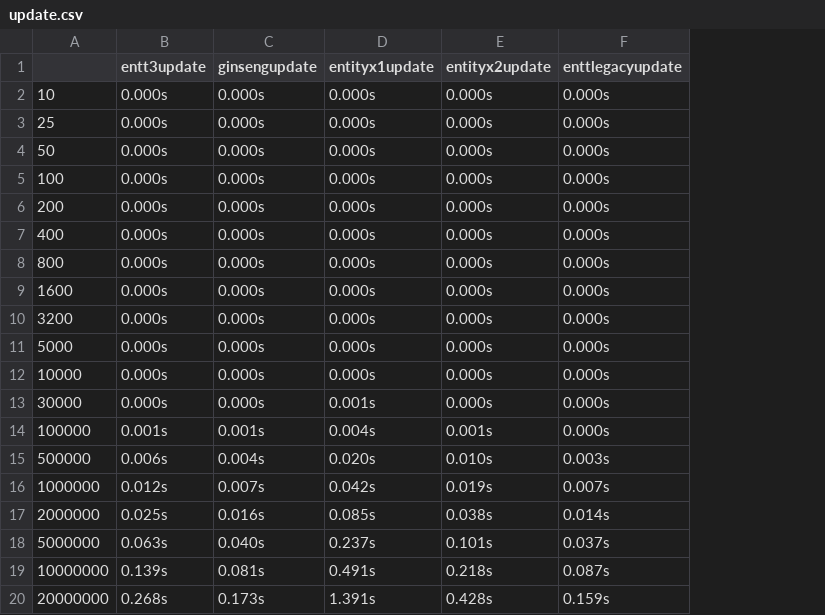
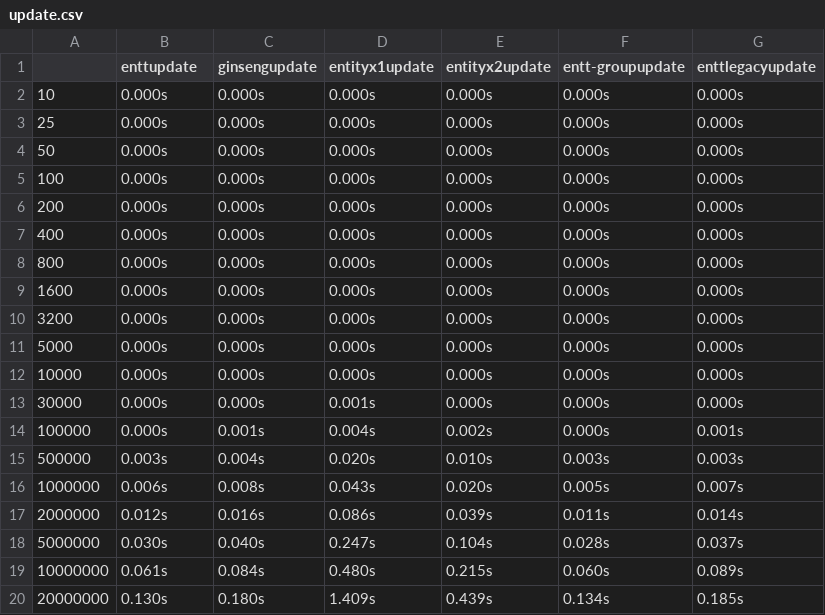
Before and after one commit to abeimler/ecs_benchmark, a CSV file: doc/csv/update.csv, drawn as a sheet; addresses are those after the commit; the diff names each change by its address in the sheet, - before the commit and + after, or states it on an @@ line.

```diff
--- a/doc/csv/update.csv
+++ b/doc/csv/update.csv
+column F (entt-groupupdate), rows 2-20: 0.000s | 0.000s | 0.000s | 0.000s | 0.000s | 0.000s | 0.000s | 0.000s | 0.000s | 0.000s | 0.000s | 0.000s | 0.000s | 0.003s | 0.005s | 0.011s | 0.028s | 0.060s | 0.134s
-B1: entt3update
+B1: enttupdate
-B14 (enttupdate): 0.001s
+B14 (enttupdate): 0.000s
-E14 (entityx2update): 0.001s
+E14 (entityx2update): 0.002s
-G14 (enttlegacyupdate): 0.000s
+G14 (enttlegacyupdate): 0.001s
-B15 (enttupdate): 0.006s
+B15 (enttupdate): 0.003s
-B16 (enttupdate): 0.012s
+B16 (enttupdate): 0.006s
-C16 (ginsengupdate): 0.007s
+C16 (ginsengupdate): 0.008s
-D16 (entityx1update): 0.042s
+D16 (entityx1update): 0.043s
-E16 (entityx2update): 0.019s
+E16 (entityx2update): 0.020s
-B17 (enttupdate): 0.025s
+B17 (enttupdate): 0.012s
-D17 (entityx1update): 0.085s
+D17 (entityx1update): 0.086s
-E17 (entityx2update): 0.038s
+E17 (entityx2update): 0.039s
-B18 (enttupdate): 0.063s
+B18 (enttupdate): 0.030s
-D18 (entityx1update): 0.237s
+D18 (entityx1update): 0.247s
-E18 (entityx2update): 0.101s
+E18 (entityx2update): 0.104s
-B19 (enttupdate): 0.139s
+B19 (enttupdate): 0.061s
-C19 (ginsengupdate): 0.081s
+C19 (ginsengupdate): 0.084s
-D19 (entityx1update): 0.491s
+D19 (entityx1update): 0.480s
-E19 (entityx2update): 0.218s
+E19 (entityx2update): 0.215s
-G19 (enttlegacyupdate): 0.087s
+G19 (enttlegacyupdate): 0.089s
-B20 (enttupdate): 0.268s
+B20 (enttupdate): 0.130s
-C20 (ginsengupdate): 0.173s
+C20 (ginsengupdate): 0.180s
-D20 (entityx1update): 1.391s
+D20 (entityx1update): 1.409s
-E20 (entityx2update): 0.428s
+E20 (entityx2update): 0.439s
-G20 (enttlegacyupdate): 0.159s
+G20 (enttlegacyupdate): 0.185s
```
Also changed, not shown: doc/csv/10Mentities.csv, doc/csv/print.10Mentities.csv, 11 other files.
